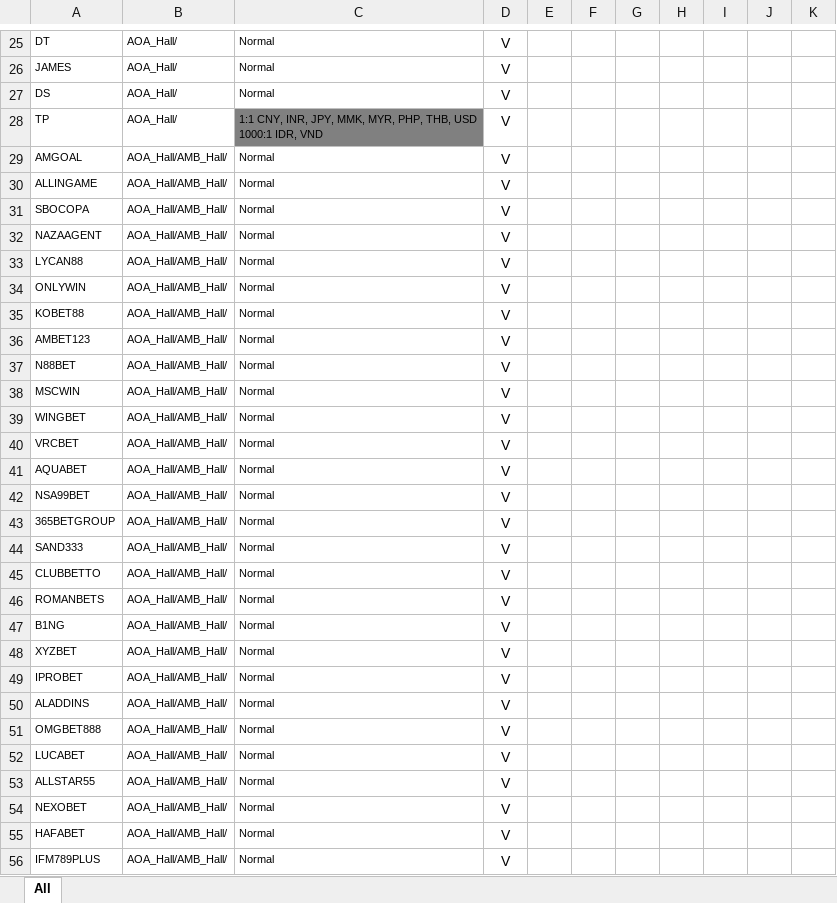
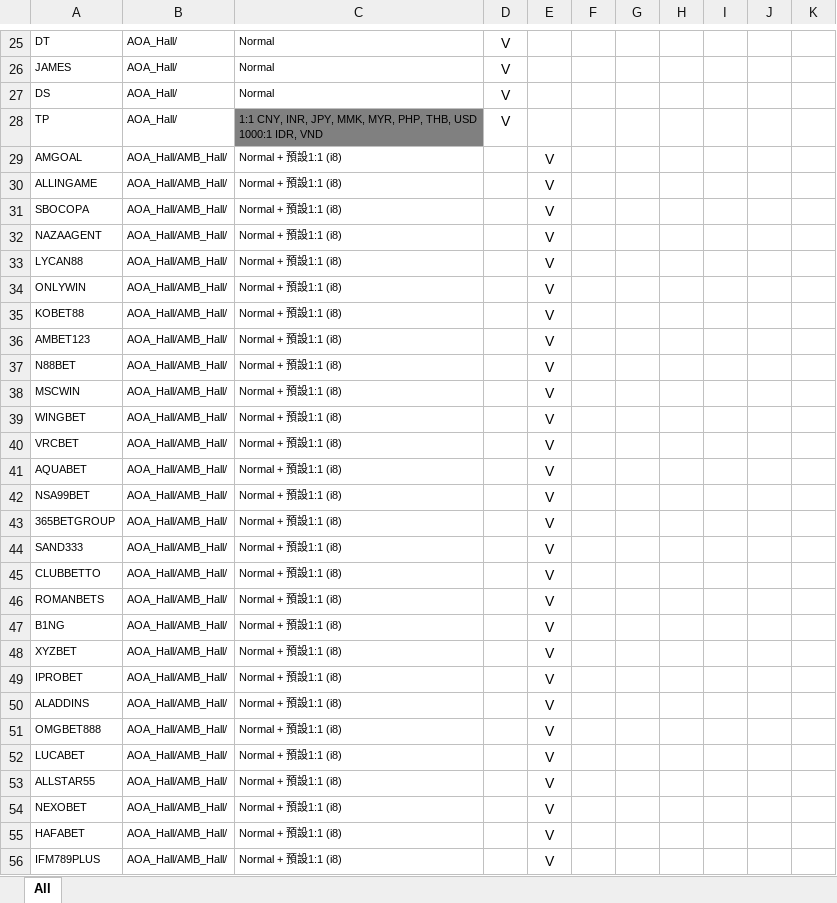
Before and after one commit to chiisen/min_bet, an Excel workbook: input/denom特化統整表.xlsx, sheet All, drawn as a sheet; only a part is shown, gaps mark what is left out; values as stored, in another font and other column widths than the file's, no borders; conditional formats not drawn; the diff covers the shown part only; the diff names each change by its address in the sheet, - before the commit and + after, or states it on an @@ line.

```diff
--- a/input/denom特化統整表.xlsx (sheet All)
+++ b/input/denom特化統整表.xlsx (sheet All)
-C29:C56: Normal
+C29:C56: Normal + 預設1:1 (i8)
-D29:D56: V
+D29:D56: (empty)
-E29:E56: (empty)
+E29:E56: V
```
Also changed, not shown: 3 added rows and 244 edited cells elsewhere in this sheet, input/AllDCCurrencies.xlsx, input/HALL_NAME.xlsx, 2 other files.
